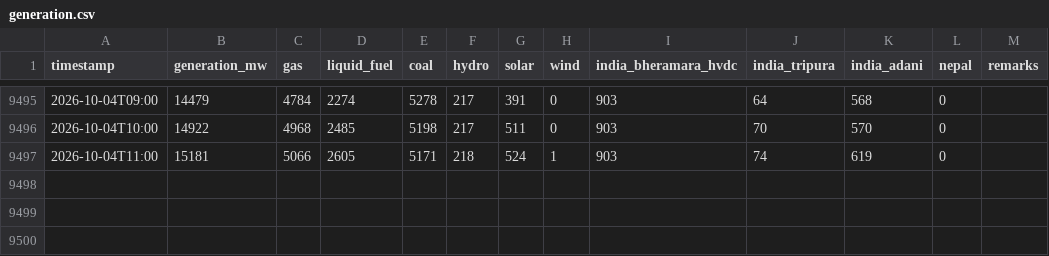
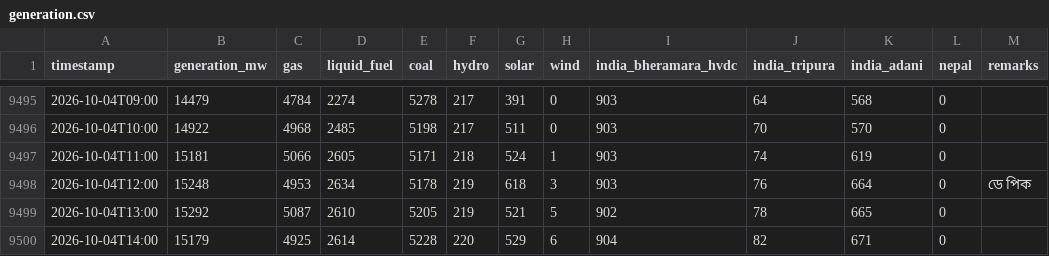
Before and after one commit to dhrupo/loadshedding-bd, a CSV file: data/generation.csv, drawn as a sheet; only a part is shown, gaps mark what is left out.

```diff
--- a/data/generation.csv
+++ b/data/generation.csv
@@ -9497 +9497,4 @@ timestamp,generation_mw,gas,liquid_fuel,coal,hydro,solar,wind,india_bheramara_hv
 2026-10-04T11:00,15181,5066,2605,5171,218,524,1,903,74,619,0,
+2026-10-04T12:00,15248,4953,2634,5178,219,618,3,903,76,664,0,ডে পিক
+2026-10-04T13:00,15292,5087,2610,5205,219,521,5,902,78,665,0,
+2026-10-04T14:00,15179,4925,2614,5228,220,529,6,904,82,671,0,
```
Also changed, not shown: data/demand.csv, data/nesco_notices.csv, 3 other files.
